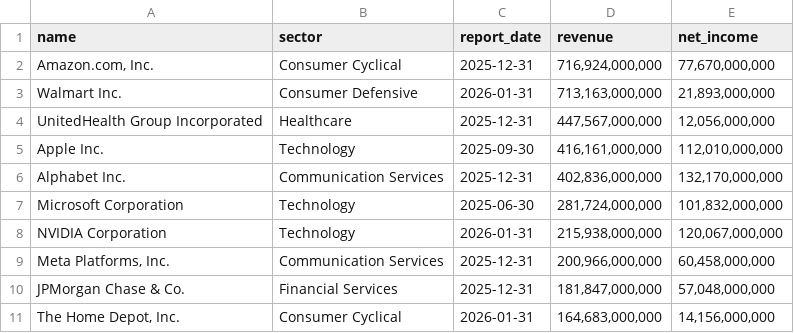
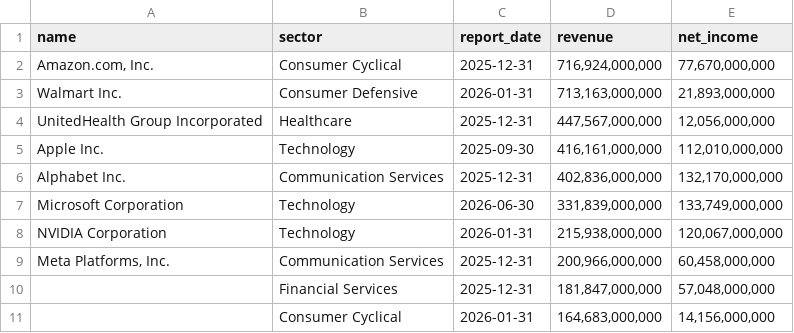
Before and after one commit to laihoangson/financial-analytic, a CSV file: data/query_data/result1.csv, drawn as a sheet.

```diff
--- a/data/query_data/result1.csv
+++ b/data/query_data/result1.csv
@@ -6,6 +6,6 @@ Apple Inc.,Technology,2025-09-30,"416,161,000,000","112,010,000,000"
 Alphabet Inc.,Communication Services,2025-12-31,"402,836,000,000","132,170,000,000"
-Microsoft Corporation,Technology,2025-06-30,"281,724,000,000","101,832,000,000"
+Microsoft Corporation,Technology,2026-06-30,"331,839,000,000","133,749,000,000"
 NVIDIA Corporation,Technology,2026-01-31,"215,938,000,000","120,067,000,000"
 "Meta Platforms, Inc.",Communication Services,2025-12-31,"200,966,000,000","60,458,000,000"
-JPMorgan Chase & Co.,Financial Services,2025-12-31,"181,847,000,000","57,048,000,000"
-"The Home Depot, Inc.",Consumer Cyclical,2026-01-31,"164,683,000,000","14,156,000,000"
+,Financial Services,2025-12-31,"181,847,000,000","57,048,000,000"
+,Consumer Cyclical,2026-01-31,"164,683,000,000","14,156,000,000"
```
Also changed, not shown: data/query_data/result2.csv, data/query_data/result5.csv, 5 other files.
